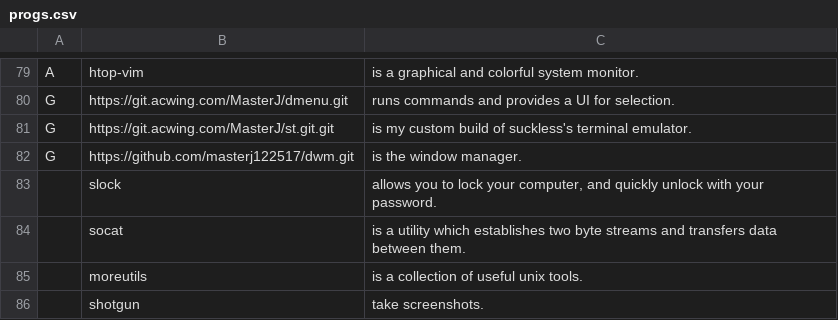
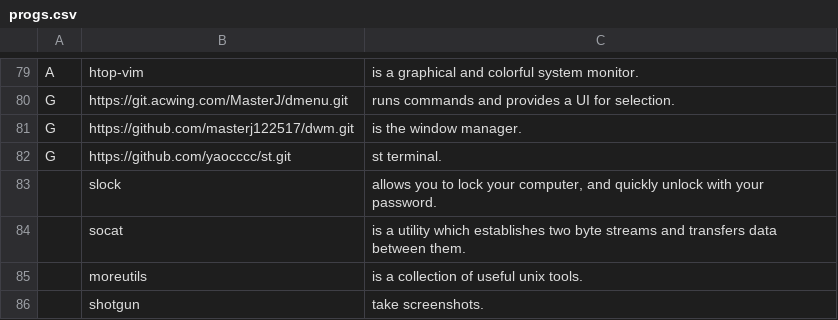
Before and after one commit to masterj122517/MJR, a CSV file: progs.csv, drawn as a sheet; only a part is shown, gaps mark what is left out; removed rows and columns are numbered as before the commit, all else as after; the diff names each change by its address in the sheet, - before the commit and + after, or states it on an @@ line.

Commit message:
st

```diff
--- a/progs.csv
+++ b/progs.csv
-row 81: G | https://git.acwing.com/MasterJ/st.git.git | is my custom build of suckless's terminal emulator.
+row 82: G | https://github.com/yaocccc/st.git | st terminal.
```
